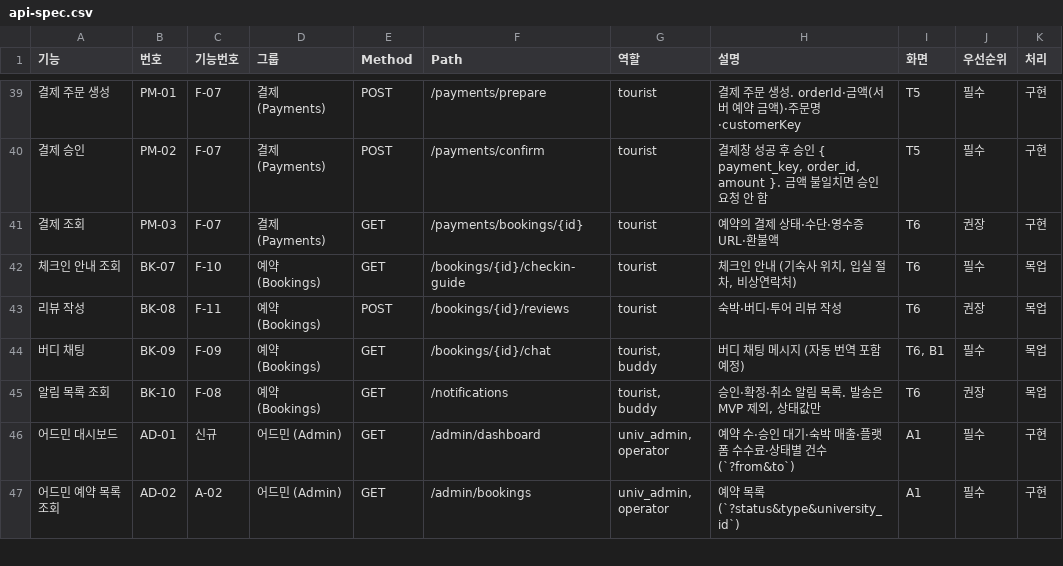
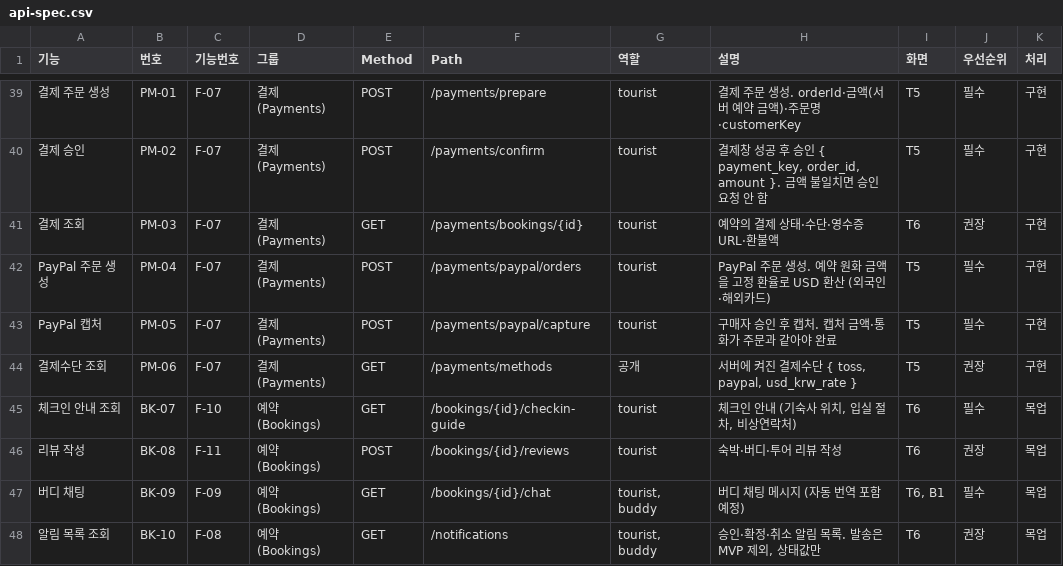
Before and after one commit to LeoOH5/SB_Stay, a CSV file: docs/api-spec.csv, drawn as a sheet; only a part is shown, gaps mark what is left out; the shorter side is filled out with more unchanged rows; the diff names each change by its address in the sheet, - before the commit and + after, or states it on an @@ line.

Commit message:
PM-04~06 PayPal 해외 결제 (외국인·해외카드, USD) 추가, 결제 화면에서 토스·PayPal 선택

```diff
--- a/docs/api-spec.csv
+++ b/docs/api-spec.csv
+row 42: PayPal 주문 생성 | PM-04 | F-07 | 결제 (Payments) | POST | /payments/paypal/orders | tourist | PayPal 주문 생성. 예약 원화 금액을 고정 환율로 USD 환산 (외국인·해외카드) | T5 | 필수 | 구현
+row 43: PayPal 캡처 | PM-05 | F-07 | 결제 (Payments) | POST | /payments/paypal/capture | tourist | 구매자 승인 후 캡처. 캡처 금액·통화가 주문과 같아야 완료 | T5 | 필수 | 구현
+row 44: 결제수단 조회 | PM-06 | F-07 | 결제 (Payments) | GET | /payments/methods | 공개 | 서버에 켜진 결제수단 { toss, paypal, usd_krw_rate } | T5 | 권장 | 구현
```
Also changed, not shown: 18 other files.
